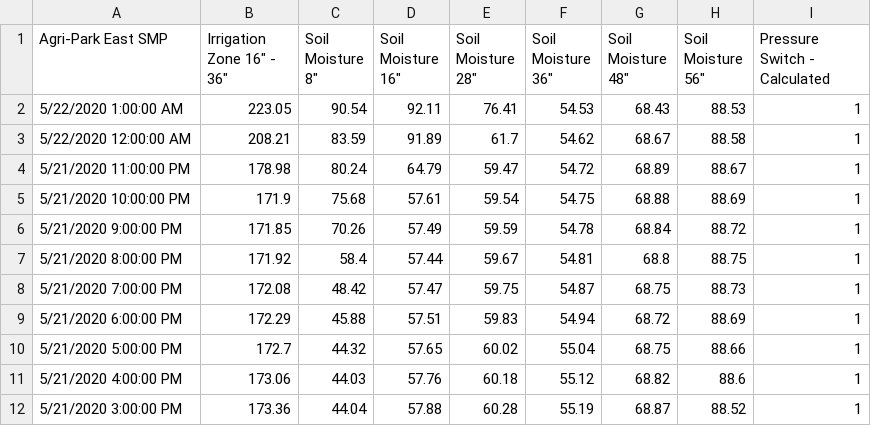
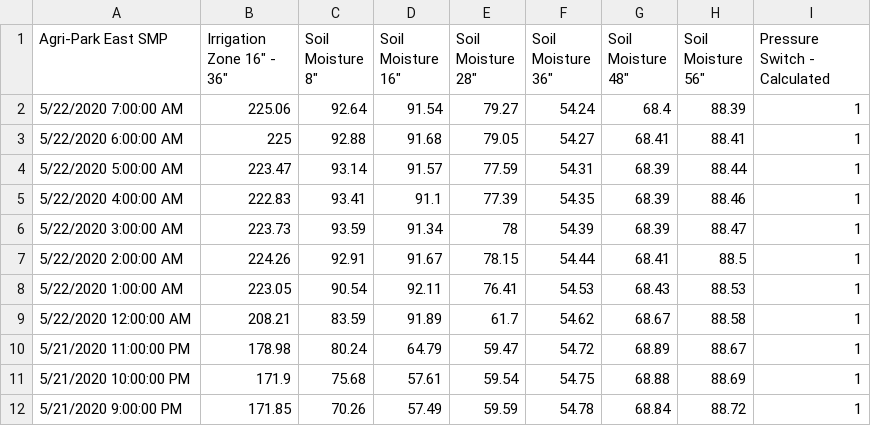
Before and after one commit to mmcguff/california-water-data, a CSV file: jainLogicData/Agri-Park_East_SMP_Data_Hour_4_22_2020_to_5_22_2020.csv, drawn as a sheet; only a part is shown; the shorter side is filled out with more unchanged rows; the diff names each change by its address in the sheet, - before the commit and + after, or states it on an @@ line.

```diff
--- a/jainLogicData/Agri-Park_East_SMP_Data_Hour_4_22_2020_to_5_22_2020.csv
+++ b/jainLogicData/Agri-Park_East_SMP_Data_Hour_4_22_2020_to_5_22_2020.csv
+row 2: 5/22/2020 7:00:00 AM | 225.06 | 92.64 | 91.54 | 79.27 | 54.24 | 68.4 | 88.39 | 1
+row 3: 5/22/2020 6:00:00 AM | 225 | 92.88 | 91.68 | 79.05 | 54.27 | 68.41 | 88.41 | 1
+row 4: 5/22/2020 5:00:00 AM | 223.47 | 93.14 | 91.57 | 77.59 | 54.31 | 68.39 | 88.44 | 1
+row 5: 5/22/2020 4:00:00 AM | 222.83 | 93.41 | 91.1 | 77.39 | 54.35 | 68.39 | 88.46 | 1
+row 6: 5/22/2020 3:00:00 AM | 223.73 | 93.59 | 91.34 | 78 | 54.39 | 68.39 | 88.47 | 1
+row 7: 5/22/2020 2:00:00 AM | 224.26 | 92.91 | 91.67 | 78.15 | 54.44 | 68.41 | 88.5 | 1
```
Also changed, not shown: jainLogicData/Agri-Park_West_Unified_WS_Data_Hour_4_22_2020_to_5_22_2020.csv, jainLogicData/Balthazar_Prunes_SMP_Data_Hour_4_22_2020_to_5_22_2020.csv, 13 other files.
